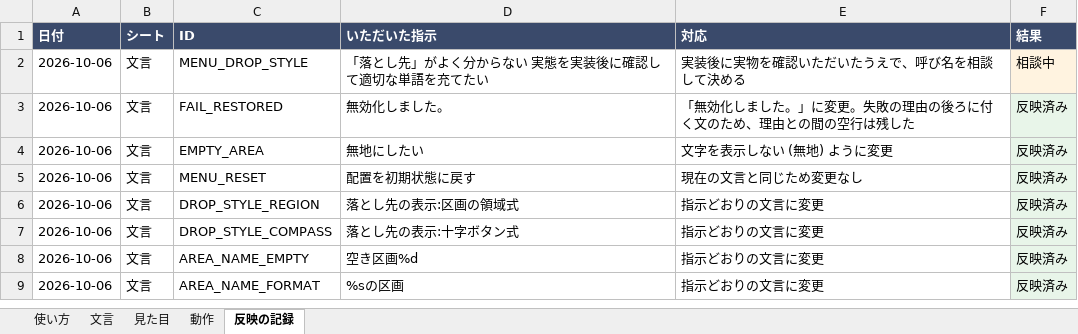
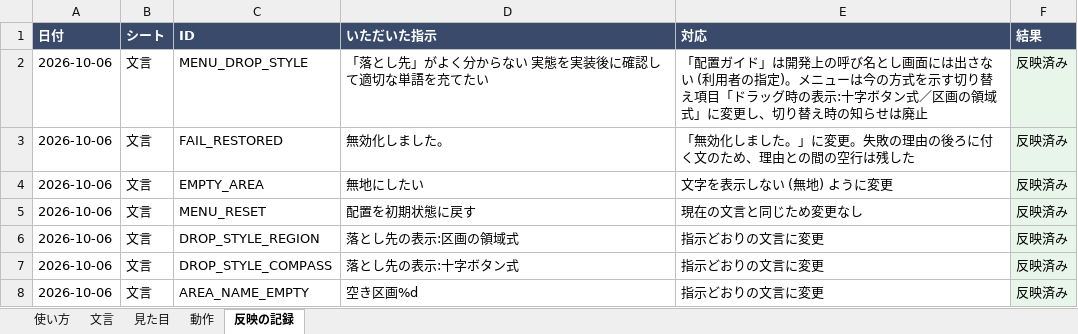
Before and after one commit to tpmorp/TP_GUIdocker, an Excel workbook: docs/TP_GUIdocker_指示書.xlsx, sheet 反映の記録, drawn as a sheet; only a part is shown; the shorter side is filled out with more unchanged rows; values as stored, in another font and other column widths than the file's, no borders; the diff names each change by its address in the sheet, - before the commit and + after, or states it on an @@ line.

```diff
--- a/docs/TP_GUIdocker_指示書.xlsx (sheet 反映の記録)
+++ b/docs/TP_GUIdocker_指示書.xlsx (sheet 反映の記録)
-E2 (対応): 実装後に実物を確認いただいたうえで、呼び名を相談して決める
+E2 (対応): 「配置ガイド」は開発上の呼び名とし画面には出さない (利用者の指定)。メニューは今の方式を示す切り替え項目「ドラッグ時の表示:十字ボタン式／区画の領域式」に変更し、切り替え時の知らせは廃止
-F2 (結果): 相談中
+F2 (結果): 反映済み
```
Also changed, not shown: sheet 文言, sheet 動作, sheet 見た目, 5 other files.
